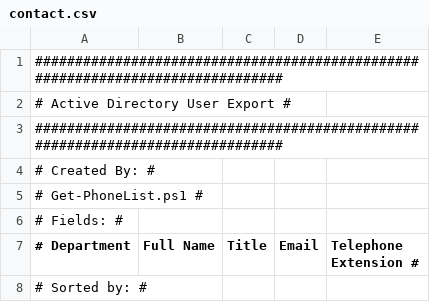
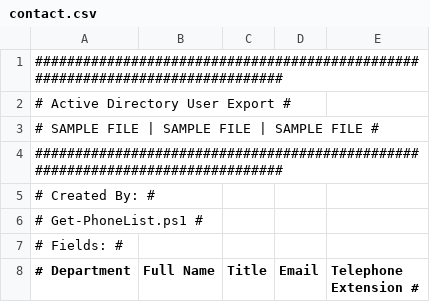
Before and after one commit to techspence/GetPhoneList, a CSV file: contact.csv, drawn as a sheet; only a part is shown; the shorter side is filled out with more unchanged rows; the diff names each change by its address in the sheet, - before the commit and + after, or states it on an @@ line.

Commit message:
fixed formatting of sample contact.csv

```diff
--- a/contact.csv
+++ b/contact.csv
+row 3: # SAMPLE FILE | SAMPLE FILE | SAMPLE FILE #
```
